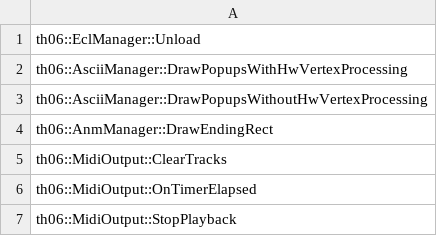
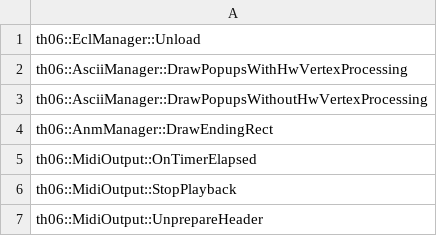
Before and after one commit to izy1sky/th06, a CSV file: config/stubbed.csv, drawn as a sheet; only a part is shown; the shorter side is filled out with more unchanged rows.

```diff
--- a/config/stubbed.csv
+++ b/config/stubbed.csv
@@ -4,3 +4,2 @@ th06::AsciiManager::DrawPopupsWithoutHwVertexProcessing
 th06::AnmManager::DrawEndingRect
-th06::MidiOutput::ClearTracks
 th06::MidiOutput::OnTimerElapsed
```
Also changed, not shown: config/implemented.csv, 2 other files.
